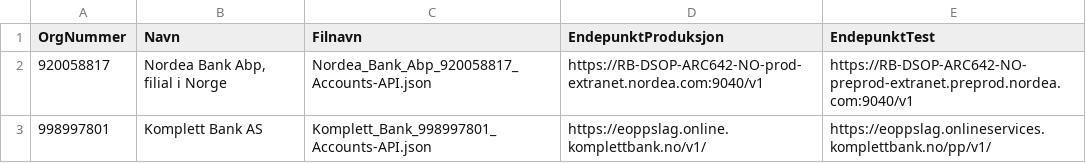
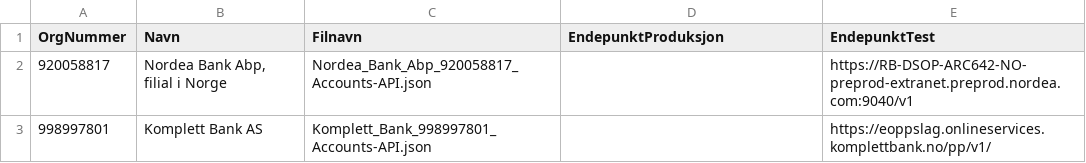
Before and after one commit to Informasjonsforvaltning/dsop-api-spesifikasjoner, a CSV file: banker_02.csv, drawn as a sheet.

Commit message:
Remove production endpoints from Nordea and Komplett

```diff
--- a/banker_02.csv
+++ b/banker_02.csv
@@ -1,3 +1,3 @@
 OrgNummer,Navn,Filnavn,EndepunktProduksjon, EndepunktTest
-920058817,"Nordea Bank Abp, filial i Norge",Nordea_Bank_Abp_920058817_Accounts-API.json,https://RB-DSOP-ARC642-NO-prod-extranet.nordea.com:9040/v1,https://RB-DSOP-ARC642-NO-preprod-extranet.preprod.nordea.com:9040/v1
-998997801,"Komplett Bank AS",Komplett_Bank_998997801_Accounts-API.json,https://eoppslag.online.komplettbank.no/v1/,https://eoppslag.onlineservices.komplettbank.no/pp/v1/
+920058817,"Nordea Bank Abp, filial i Norge",Nordea_Bank_Abp_920058817_Accounts-API.json,,https://RB-DSOP-ARC642-NO-preprod-extranet.preprod.nordea.com:9040/v1
+998997801,"Komplett Bank AS",Komplett_Bank_998997801_Accounts-API.json,,https://eoppslag.onlineservices.komplettbank.no/pp/v1/
```
Also changed, not shown: 3 other files.
